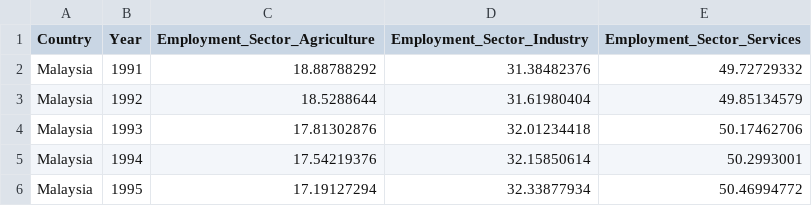
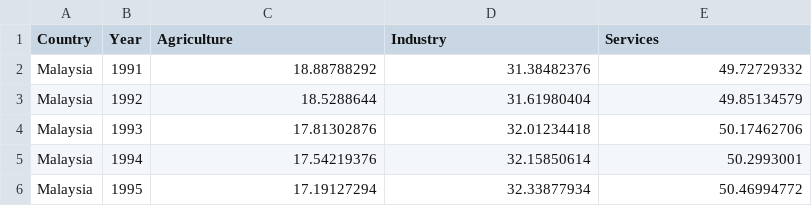
Before and after one commit to Bot1234-dotcom/Data-Visualisation-2, a CSV file: data/employment.csv, drawn as a sheet; only a part is shown.

Commit message:
Changed column name in employment.csv.

```diff
--- a/data/employment.csv
+++ b/data/employment.csv
@@ -1,2 +1,2 @@
-Country,Year,Employment_Sector_Agriculture,Employment_Sector_Industry,Employment_Sector_Services
+Country,Year,Agriculture,Industry,Services
 Malaysia,1991,18.88788292,31.38482376,49.72729332
```
Also changed, not shown: 1 other file.
